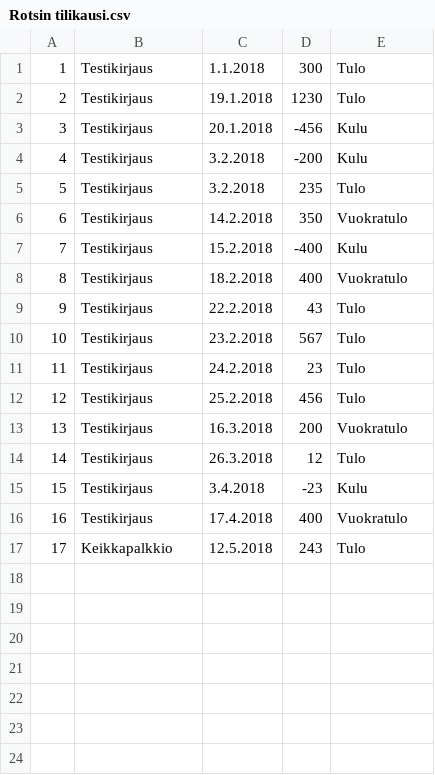
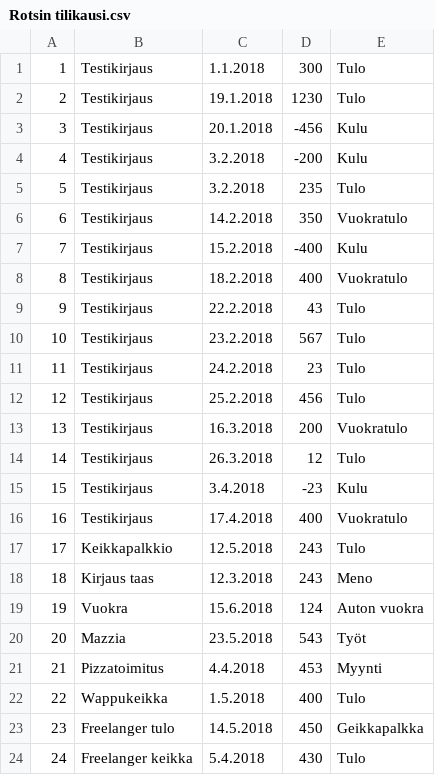
Before and after one commit to miikahyttinen/otm-harjoitustyo, a CSV file: ykkirjanpitosovellus/Rotsin tilikausi.csv, drawn as a sheet; the diff names each change by its address in the sheet, - before the commit and + after, or states it on an @@ line.

```diff
--- a/ykkirjanpitosovellus/Rotsin tilikausi.csv
+++ b/ykkirjanpitosovellus/Rotsin tilikausi.csv
+row 18: 18 | Kirjaus taas | 12.3.2018 | 243 | Meno
+row 19: 19 | Vuokra | 15.6.2018 | 124 | Auton vuokra
+row 20: 20 | Mazzia | 23.5.2018 | 543 | Työt
+row 21: 21 | Pizzatoimitus | 4.4.2018 | 453 | Myynti
+row 22: 22 | Wappukeikka | 1.5.2018 | 400 | Tulo
+row 23: 23 | Freelanger tulo | 14.5.2018 | 450 | Geikkapalkka
+row 24: 24 | Freelanger keikka | 5.4.2018 | 430 | Tulo
```
Also changed, not shown: 4 other files.
